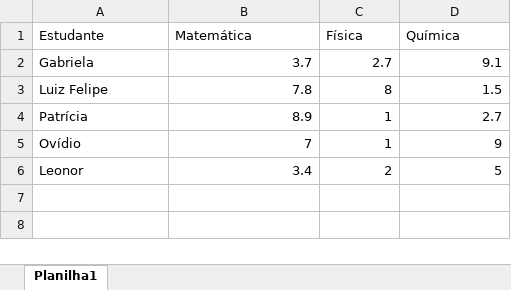
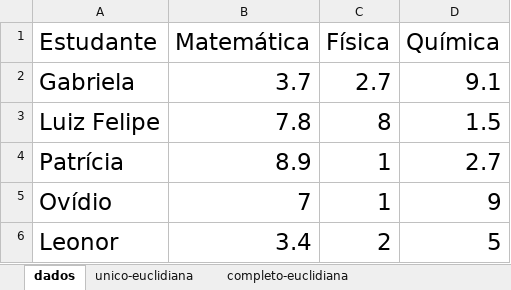
Before and after one commit to kaique-roberto/2022.2-fmu-analise-multivariada-dados, an Excel workbook: Material Complementar/metodos-multivariados-aula-03-exemplos.xlsx, sheet dados, drawn as a sheet; values as stored, in another font and other column widths than the file's, no borders; table styles not drawn; the diff names each change by its address in the sheet, - before the commit and + after, or states it on an @@ line.

```diff
--- a/Material Complementar/metodos-multivariados-aula-03-exemplos.xlsx (sheet dados)
+++ b/Material Complementar/metodos-multivariados-aula-03-exemplos.xlsx (sheet dados)
-sheet tab: Planilha1
+sheet tab: dados
+sheet tab: unico-euclidiana
+sheet tab: completo-euclidiana
@@ A1:D6 text size: larger @@
```
Also changed, not shown: other sheet tabs, 2 other files.
